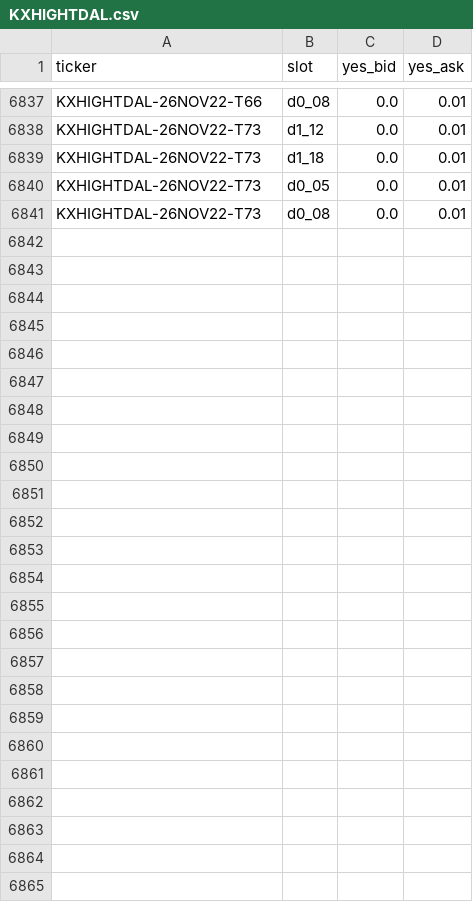
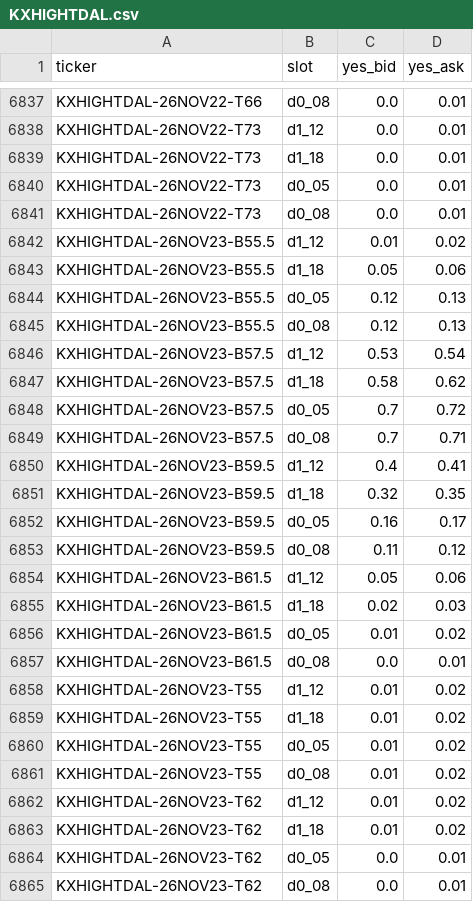
Before and after one commit to lucaslin1-collab/lucaslinweather, a CSV file: data/quotes/KXHIGHTDAL.csv, drawn as a sheet; only a part is shown, gaps mark what is left out; the diff names each change by its address in the sheet, - before the commit and + after, or states it on an @@ line.

```diff
--- a/data/quotes/KXHIGHTDAL.csv
+++ b/data/quotes/KXHIGHTDAL.csv
+row 6842: KXHIGHTDAL-26NOV23-B55.5 | d1_12 | 0.01 | 0.02
+row 6843: KXHIGHTDAL-26NOV23-B55.5 | d1_18 | 0.05 | 0.06
+row 6844: KXHIGHTDAL-26NOV23-B55.5 | d0_05 | 0.12 | 0.13
+row 6845: KXHIGHTDAL-26NOV23-B55.5 | d0_08 | 0.12 | 0.13
+row 6846: KXHIGHTDAL-26NOV23-B57.5 | d1_12 | 0.53 | 0.54
+row 6847: KXHIGHTDAL-26NOV23-B57.5 | d1_18 | 0.58 | 0.62
+row 6848: KXHIGHTDAL-26NOV23-B57.5 | d0_05 | 0.7 | 0.72
+row 6849: KXHIGHTDAL-26NOV23-B57.5 | d0_08 | 0.7 | 0.71
+row 6850: KXHIGHTDAL-26NOV23-B59.5 | d1_12 | 0.4 | 0.41
+row 6851: KXHIGHTDAL-26NOV23-B59.5 | d1_18 | 0.32 | 0.35
+row 6852: KXHIGHTDAL-26NOV23-B59.5 | d0_05 | 0.16 | 0.17
+row 6853: KXHIGHTDAL-26NOV23-B59.5 | d0_08 | 0.11 | 0.12
+row 6854: KXHIGHTDAL-26NOV23-B61.5 | d1_12 | 0.05 | 0.06
+row 6855: KXHIGHTDAL-26NOV23-B61.5 | d1_18 | 0.02 | 0.03
+row 6856: KXHIGHTDAL-26NOV23-B61.5 | d0_05 | 0.01 | 0.02
+row 6857: KXHIGHTDAL-26NOV23-B61.5 | d0_08 | 0.0 | 0.01
+row 6858: KXHIGHTDAL-26NOV23-T55 | d1_12 | 0.01 | 0.02
+row 6859: KXHIGHTDAL-26NOV23-T55 | d1_18 | 0.01 | 0.02
+row 6860: KXHIGHTDAL-26NOV23-T55 | d0_05 | 0.01 | 0.02
+row 6861: KXHIGHTDAL-26NOV23-T55 | d0_08 | 0.01 | 0.02
+row 6862: KXHIGHTDAL-26NOV23-T62 | d1_12 | 0.01 | 0.02
+row 6863: KXHIGHTDAL-26NOV23-T62 | d1_18 | 0.01 | 0.02
+row 6864: KXHIGHTDAL-26NOV23-T62 | d0_05 | 0.0 | 0.01
+row 6865: KXHIGHTDAL-26NOV23-T62 | d0_08 | 0.0 | 0.01
```
Also changed, not shown: data/quotes/KXHIGHTBOS.csv, data/quotes/KXHIGHTEWR.csv, 51 other files.
